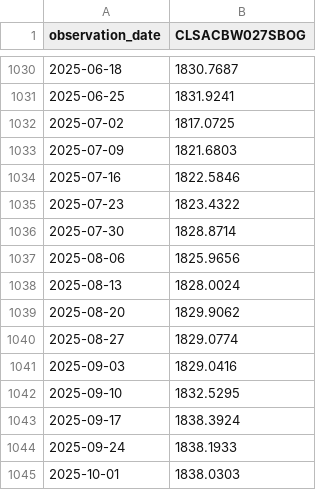
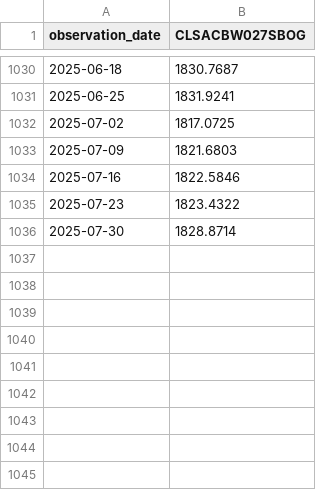
Before and after one commit to hoaanhdinh/datasets, a CSV file: consumer_loans.csv (was CLSACBW027SBOG (1).csv), drawn as a sheet; only a part is shown, gaps mark what is left out; the diff names each change by its address in the sheet, - before the commit and + after, or states it on an @@ line.

Commit message:
Update and rename CLSACBW027SBOG (1).csv to consumer_loans.csv

```diff
--- a/CLSACBW027SBOG (1).csv
+++ b/consumer_loans.csv
-row 1037: 2025-08-06 | 1825.9656
-row 1038: 2025-08-13 | 1828.0024
-row 1039: 2025-08-20 | 1829.9062
-row 1040: 2025-08-27 | 1829.0774
-row 1041: 2025-09-03 | 1829.0416
-row 1042: 2025-09-10 | 1832.5295
-row 1043: 2025-09-17 | 1838.3924
-row 1044: 2025-09-24 | 1838.1933
-row 1045: 2025-10-01 | 1838.0303
```
